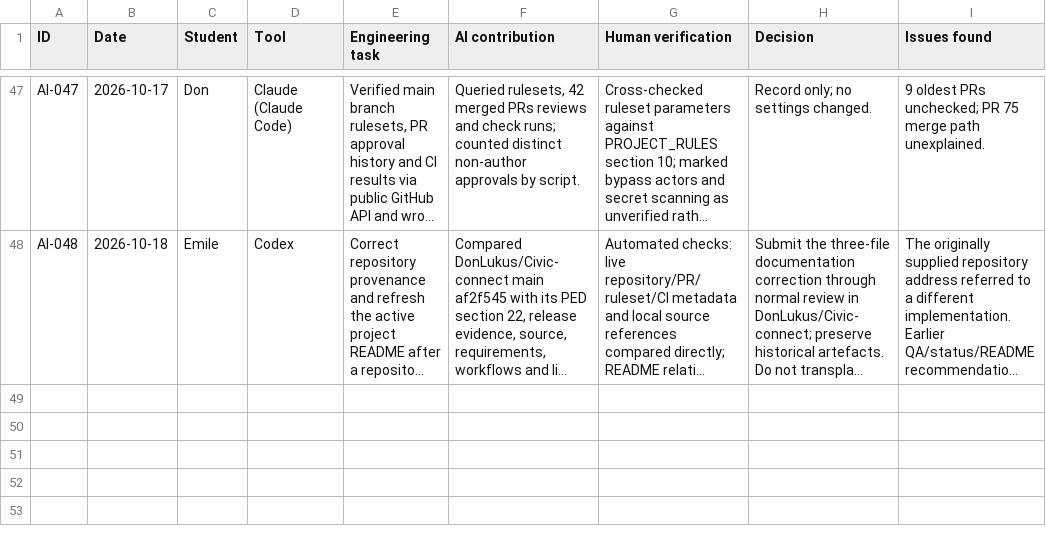
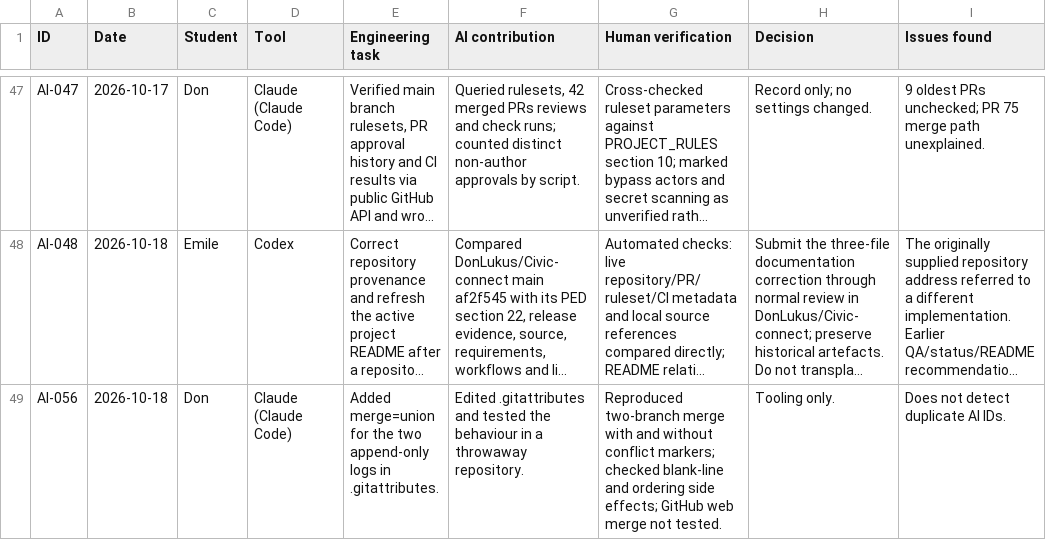
Before and after one commit to DonLukus/Civic-connect, a CSV file: docs/governance/ai-usage-register.csv, drawn as a sheet; only a part is shown, gaps mark what is left out; long unchanged cells end in …; the diff names each change by its address in the sheet, - before the commit and + after, or states it on an @@ line.

```diff
--- a/docs/governance/ai-usage-register.csv
+++ b/docs/governance/ai-usage-register.csv
+row 49: AI-056 | 2026-10-18 | Don | Claude (Claude Code) | Added merge=union for the two append-only logs in .gitattributes. | Edited .gitattributes and tested the behaviour in a throwaway repository. | Reproduced two-branch merge with and without conflict markers; checked blank-line and ordering side effects; GitHub web merge not tested. | Tooling only. | Does not detect duplicate AI IDs.
```
Also changed, not shown: 2 other files.
